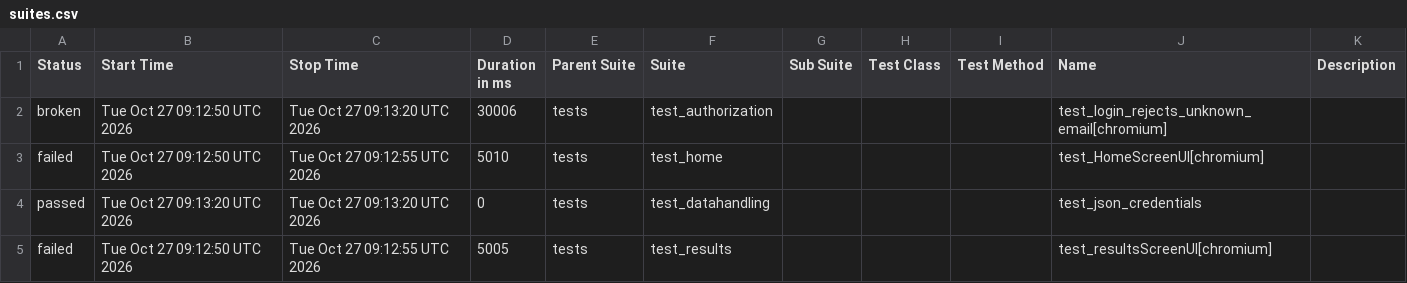
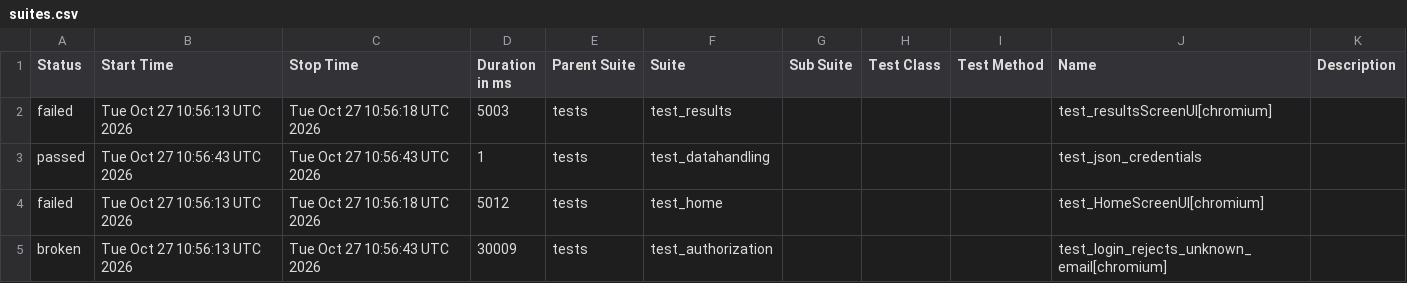
Before and after one commit to shafali-nishad/POM, a CSV file: data/suites.csv, drawn as a sheet.

```diff
--- a/data/suites.csv
+++ b/data/suites.csv
@@ -1,5 +1,5 @@
 "Status","Start Time","Stop Time","Duration in ms","Parent Suite","Suite","Sub Suite","Test Class","Test Method","Name","Description"
-"broken","Tue Oct 27 09:12:50 UTC 2026","Tue Oct 27 09:13:20 UTC 2026","30006","tests","test_authorization","","","","test_login_rejects_unknown_email[chromium]",""
-"failed","Tue Oct 27 09:12:50 UTC 2026","Tue Oct 27 09:12:55 UTC 2026","5010","tests","test_home","","","","test_HomeScreenUI[chromium]",""
-"passed","Tue Oct 27 09:13:20 UTC 2026","Tue Oct 27 09:13:20 UTC 2026","0","tests","test_datahandling","","","","test_json_credentials",""
-"failed","Tue Oct 27 09:12:50 UTC 2026","Tue Oct 27 09:12:55 UTC 2026","5005","tests","test_results","","","","test_resultsScreenUI[chromium]",""
+"failed","Tue Oct 27 10:56:13 UTC 2026","Tue Oct 27 10:56:18 UTC 2026","5003","tests","test_results","","","","test_resultsScreenUI[chromium]",""
+"passed","Tue Oct 27 10:56:43 UTC 2026","Tue Oct 27 10:56:43 UTC 2026","1","tests","test_datahandling","","","","test_json_credentials",""
+"failed","Tue Oct 27 10:56:13 UTC 2026","Tue Oct 27 10:56:18 UTC 2026","5012","tests","test_home","","","","test_HomeScreenUI[chromium]",""
+"broken","Tue Oct 27 10:56:13 UTC 2026","Tue Oct 27 10:56:43 UTC 2026","30009","tests","test_authorization","","","","test_login_rejects_unknown_email[chromium]",""
```
Also changed, not shown: 24 other files.
